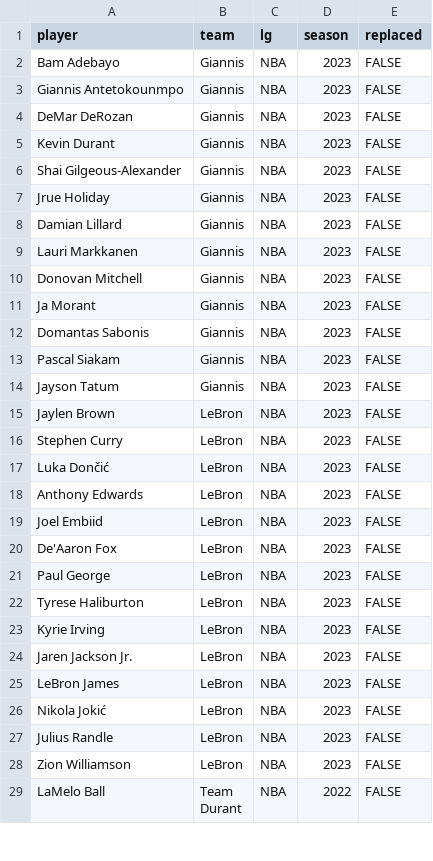
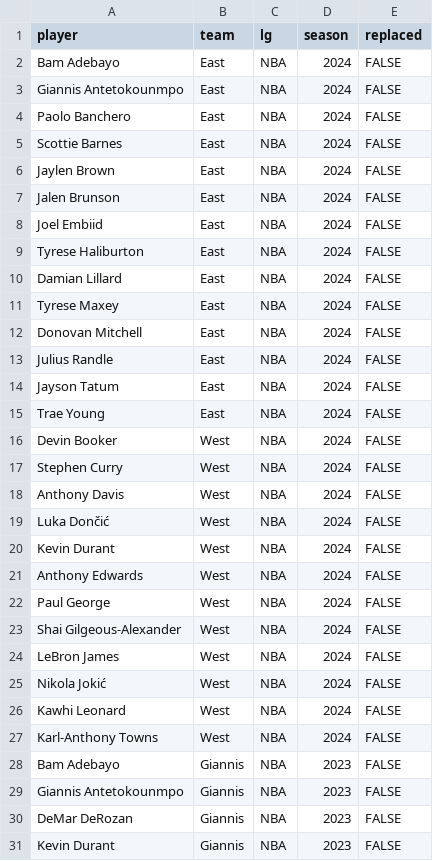
Before and after one commit to cse151a-nba-project/data, a CSV file: All-Star Selections.csv, drawn as a sheet; only a part is shown; the shorter side is filled out with more unchanged rows.

```diff
--- a/All-Star Selections.csv
+++ b/All-Star Selections.csv
@@ -1,2 +1,28 @@
 player,team,lg,season,replaced
+Bam Adebayo,East,NBA,2024,FALSE
+Giannis Antetokounmpo,East,NBA,2024,FALSE
+Paolo Banchero,East,NBA,2024,FALSE
+Scottie Barnes,East,NBA,2024,FALSE
+Jaylen Brown,East,NBA,2024,FALSE
+Jalen Brunson,East,NBA,2024,FALSE
+Joel Embiid,East,NBA,2024,FALSE
+Tyrese Haliburton,East,NBA,2024,FALSE
+Damian Lillard,East,NBA,2024,FALSE
+Tyrese Maxey,East,NBA,2024,FALSE
+Donovan Mitchell,East,NBA,2024,FALSE
+Julius Randle,East,NBA,2024,FALSE
+Jayson Tatum,East,NBA,2024,FALSE
+Trae Young,East,NBA,2024,FALSE
+Devin Booker,West,NBA,2024,FALSE
+Stephen Curry,West,NBA,2024,FALSE
+Anthony Davis,West,NBA,2024,FALSE
+Luka Dončić,West,NBA,2024,FALSE
+Kevin Durant,West,NBA,2024,FALSE
+Anthony Edwards,West,NBA,2024,FALSE
+Paul George,West,NBA,2024,FALSE
+Shai Gilgeous-Alexander,West,NBA,2024,FALSE
+LeBron James,West,NBA,2024,FALSE
+Nikola Jokić,West,NBA,2024,FALSE
+Kawhi Leonard,West,NBA,2024,FALSE
+Karl-Anthony Towns,West,NBA,2024,FALSE
 Bam Adebayo,Giannis,NBA,2023,FALSE
```
Also changed, not shown: Opponent Stats Per 100 Poss.csv, Opponent Totals.csv, 10 other files.
